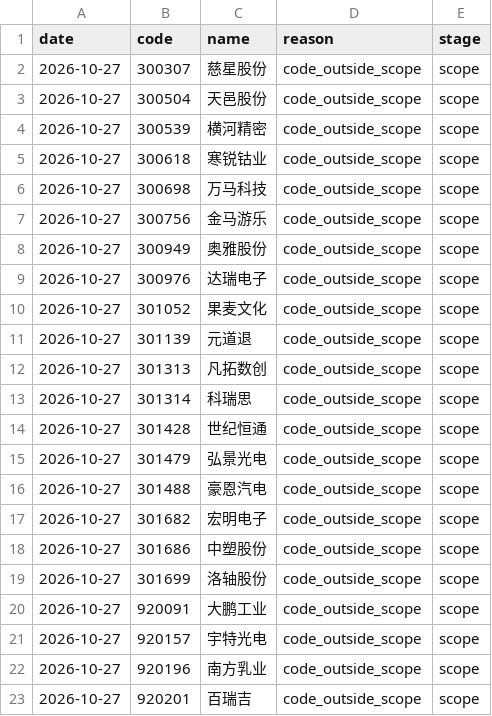
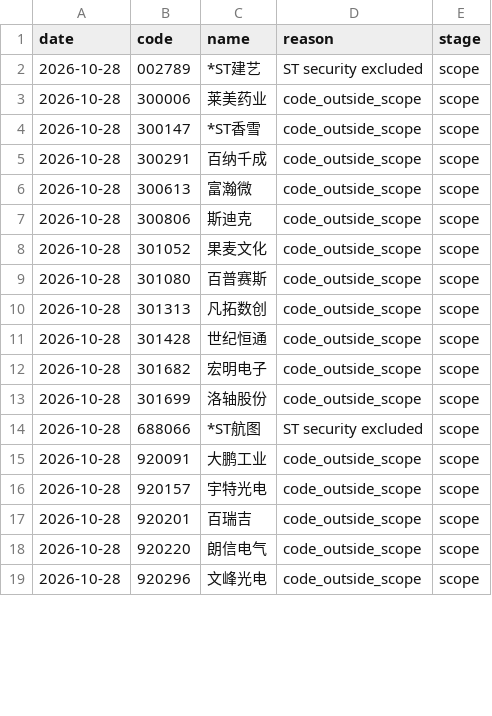
Before and after one commit to huvan9527-a11y/longhu, a CSV file: reports/skipped_stocks.csv, drawn as a sheet; only a part is shown; the diff covers the shown part only.

```diff
--- a/reports/skipped_stocks.csv
+++ b/reports/skipped_stocks.csv
@@ -1,23 +1,19 @@
 date,code,name,reason,stage
-2026-10-27,300307,慈星股份,code_outside_scope,scope
-2026-10-27,300504,天邑股份,code_outside_scope,scope
-2026-10-27,300539,横河精密,code_outside_scope,scope
-2026-10-27,300618,寒锐钴业,code_outside_scope,scope
-2026-10-27,300698,万马科技,code_outside_scope,scope
-2026-10-27,300756,金马游乐,code_outside_scope,scope
-2026-10-27,300949,奥雅股份,code_outside_scope,scope
-2026-10-27,300976,达瑞电子,code_outside_scope,scope
-2026-10-27,301052,果麦文化,code_outside_scope,scope
-2026-10-27,301139,元道退,code_outside_scope,scope
-2026-10-27,301313,凡拓数创,code_outside_scope,scope
-2026-10-27,301314,科瑞思,code_outside_scope,scope
-2026-10-27,301428,世纪恒通,code_outside_scope,scope
-2026-10-27,301479,弘景光电,code_outside_scope,scope
-2026-10-27,301488,豪恩汽电,code_outside_scope,scope
-2026-10-27,301682,宏明电子,code_outside_scope,scope
-2026-10-27,301686,中塑股份,code_outside_scope,scope
-2026-10-27,301699,洛轴股份,code_outside_scope,scope
-2026-10-27,920091,大鹏工业,code_outside_scope,scope
-2026-10-27,920157,宇特光电,code_outside_scope,scope
-2026-10-27,920196,南方乳业,code_outside_scope,scope
-2026-10-27,920201,百瑞吉,code_outside_scope,scope
+2026-10-28,002789,*ST建艺,ST security excluded,scope
+2026-10-28,300006,莱美药业,code_outside_scope,scope
+2026-10-28,300147,*ST香雪,code_outside_scope,scope
+2026-10-28,300291,百纳千成,code_outside_scope,scope
+2026-10-28,300613,富瀚微,code_outside_scope,scope
+2026-10-28,300806,斯迪克,code_outside_scope,scope
+2026-10-28,301052,果麦文化,code_outside_scope,scope
+2026-10-28,301080,百普赛斯,code_outside_scope,scope
+2026-10-28,301313,凡拓数创,code_outside_scope,scope
+2026-10-28,301428,世纪恒通,code_outside_scope,scope
+2026-10-28,301682,宏明电子,code_outside_scope,scope
+2026-10-28,301699,洛轴股份,code_outside_scope,scope
+2026-10-28,688066,*ST航图,ST security excluded,scope
+2026-10-28,920091,大鹏工业,code_outside_scope,scope
+2026-10-28,920157,宇特光电,code_outside_scope,scope
+2026-10-28,920201,百瑞吉,code_outside_scope,scope
+2026-10-28,920220,朗信电气,code_outside_scope,scope
+2026-10-28,920296,文峰光电,code_outside_scope,scope
```
Also changed, not shown: 3 edited cells elsewhere in this file, reports/current_signals.csv, reports/screening_audit_latest.csv, 2 other files.
